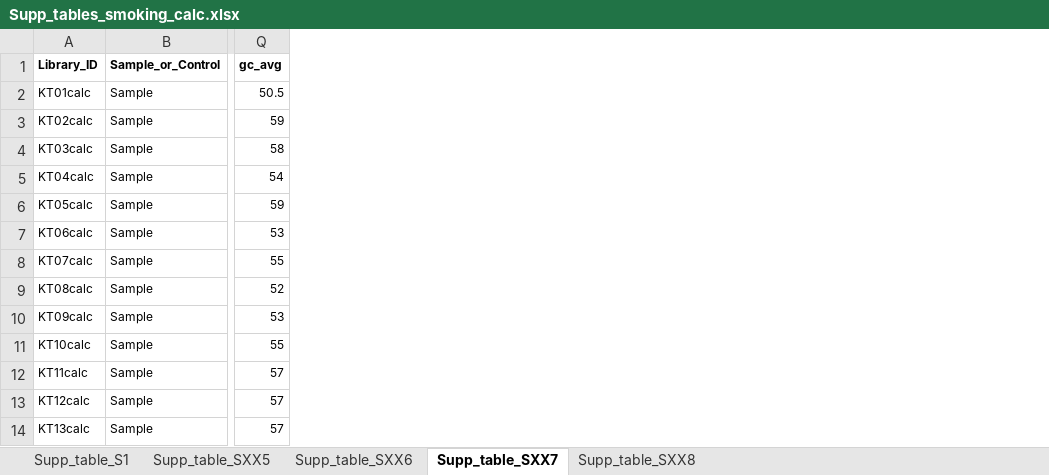
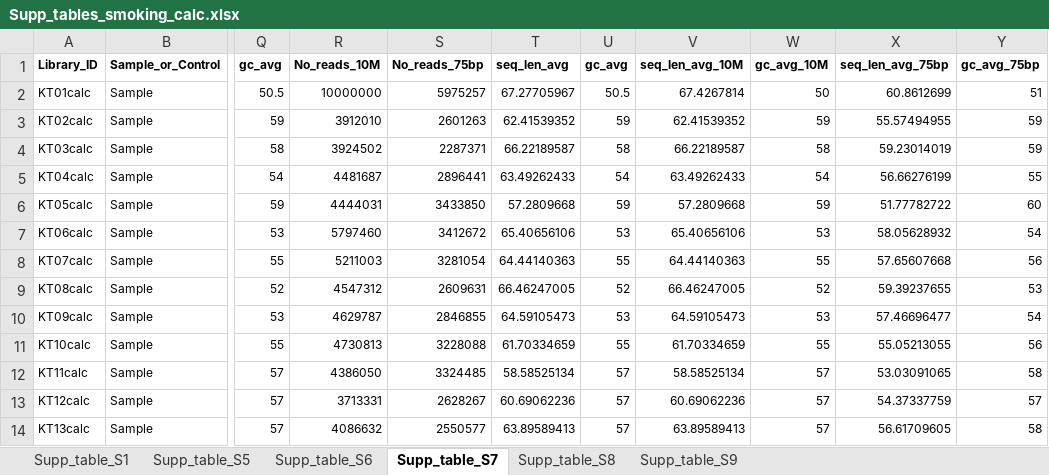
Before and after one commit to ivelsko/smoking_calculus, an Excel workbook: 06-publication/Supp_tables_smoking_calc.xlsx, sheet Supp_table_S7, drawn as a sheet; only a part is shown, gaps mark what is left out; values as stored, in another font and other column widths than the file's, no borders; the diff names each change by its address in the sheet, - before the commit and + after, or states it on an @@ line.

```diff
--- a/06-publication/Supp_tables_smoking_calc.xlsx (sheet Supp_table_S7)
+++ b/06-publication/Supp_tables_smoking_calc.xlsx (sheet Supp_table_S7)
-sheet tab: Supp_table_SXX5
+sheet tab: Supp_table_S5
-sheet tab: Supp_table_SXX6
+sheet tab: Supp_table_S6
-sheet tab: Supp_table_SXX7
+sheet tab: Supp_table_S7
-sheet tab: Supp_table_SXX8
+sheet tab: Supp_table_S8
+sheet tab: Supp_table_S9
+column R (No_reads_10M), rows 2-14: 10000000 | 3912010 | 3924502 | 4481687 | 4444031 | 5797460 | 5211003 | 4547312 | 4629787 | 4730813 | 4386050 | 3713331 | 4086632
+column S (No_reads_75bp), rows 2-14: 5975257 | 2601263 | 2287371 | 2896441 | 3433850 | 3412672 | 3281054 | 2609631 | 2846855 | 3228088 | 3324485 | 2628267 | 2550577
+column T (seq_len_avg), rows 2-14: 67.27705967 | 62.41539352 | 66.22189587 | 63.49262433 | 57.2809668 | 65.40656106 | 64.44140363 | 66.46247005 | 64.59105473 | 61.70334659 | 58.58525134 | 60.69062236 | 63.89589413
+column U (gc_avg), rows 2-14: 50.5 | 59 | 58 | 54 | 59 | 53 | 55 | 52 | 53 | 55 | 57 | 57 | 57
+column V (seq_len_avg_10M), rows 2-14: 67.4267814 | 62.41539352 | 66.22189587 | 63.49262433 | 57.2809668 | 65.40656106 | 64.44140363 | 66.46247005 | 64.59105473 | 61.70334659 | 58.58525134 | 60.69062236 | 63.89589413
+column W (gc_avg_10M), rows 2-14: 50 | 59 | 58 | 54 | 59 | 53 | 55 | 52 | 53 | 55 | 57 | 57 | 57
+column X (seq_len_avg_75bp), rows 2-14: 60.8612699 | 55.57494955 | 59.23014019 | 56.66276199 | 51.77782722 | 58.05628932 | 57.65607668 | 59.39237655 | 57.46696477 | 55.05213055 | 53.03091065 | 54.37337759 | 56.61709605
+column Y (gc_avg_75bp), rows 2-14: 51 | 59 | 59 | 55 | 60 | 54 | 56 | 53 | 54 | 56 | 58 | 57 | 58
```
Also changed, not shown: sheet Supp_table_S6, sheet Supp_table_S1, sheet Supp_table_S5, 14 other files.
